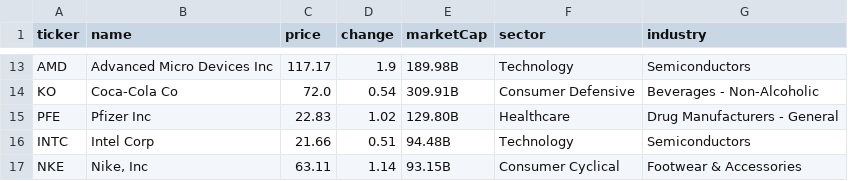
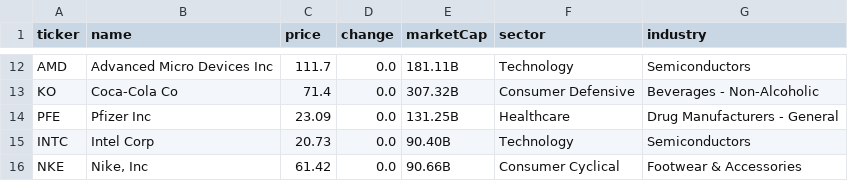
Before and after one commit to ayarkhan01/kiwi-analytics-backend, a CSV file: popular_stocks_data.csv, drawn as a sheet; only a part is shown, gaps mark what is left out; addresses are those after the commit; the diff covers the shown part only; the diff names each change by its address in the sheet, - before the commit and + after, or states it on an @@ line.

```diff
--- a/popular_stocks_data.csv
+++ b/popular_stocks_data.csv
-C12 (price): 117.17
+C12 (price): 111.7
-D12 (change): 1.9
+D12 (change): 0.0
-E12 (marketCap): 189.98B
+E12 (marketCap): 181.11B
-C13 (price): 72.0
+C13 (price): 71.4
-D13 (change): 0.54
+D13 (change): 0.0
-E13 (marketCap): 309.91B
+E13 (marketCap): 307.32B
-C14 (price): 22.83
+C14 (price): 23.09
-D14 (change): 1.02
+D14 (change): 0.0
-E14 (marketCap): 129.80B
+E14 (marketCap): 131.25B
-C15 (price): 21.66
+C15 (price): 20.73
-D15 (change): 0.51
+D15 (change): 0.0
-E15 (marketCap): 94.48B
+E15 (marketCap): 90.40B
-C16 (price): 63.11
+C16 (price): 61.42
-D16 (change): 1.14
+D16 (change): 0.0
-E16 (marketCap): 93.15B
+E16 (marketCap): 90.66B
```
Also changed, not shown: 1 removed row and 30 edited cells elsewhere in this file, 3 other files.
